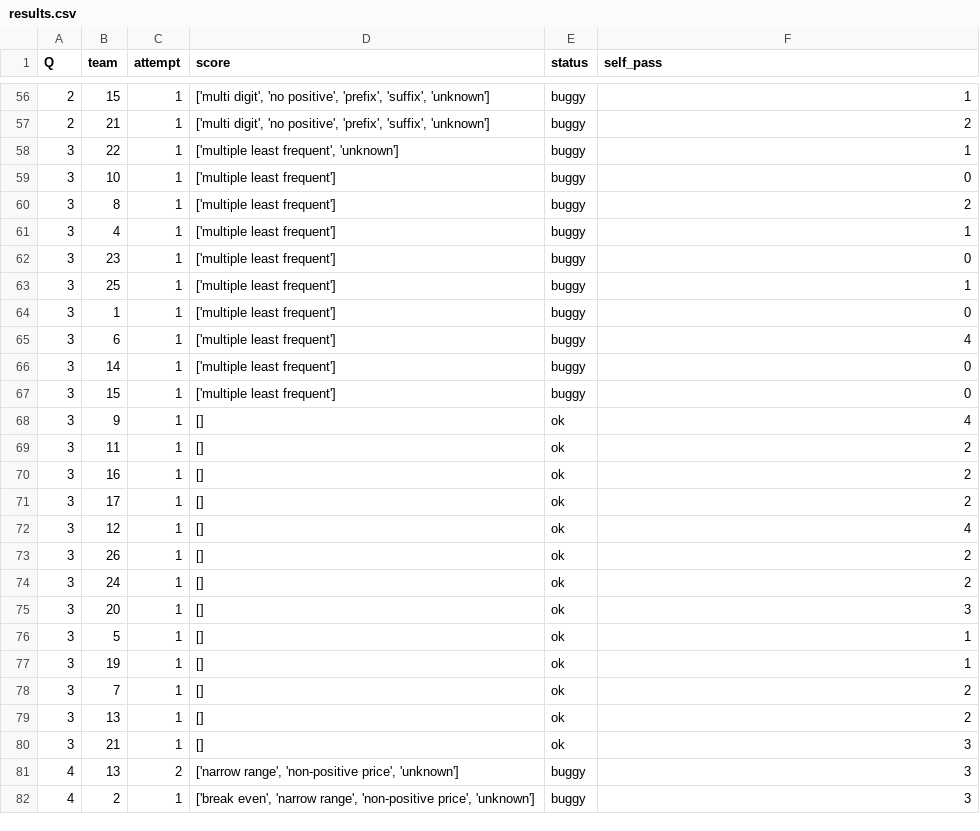
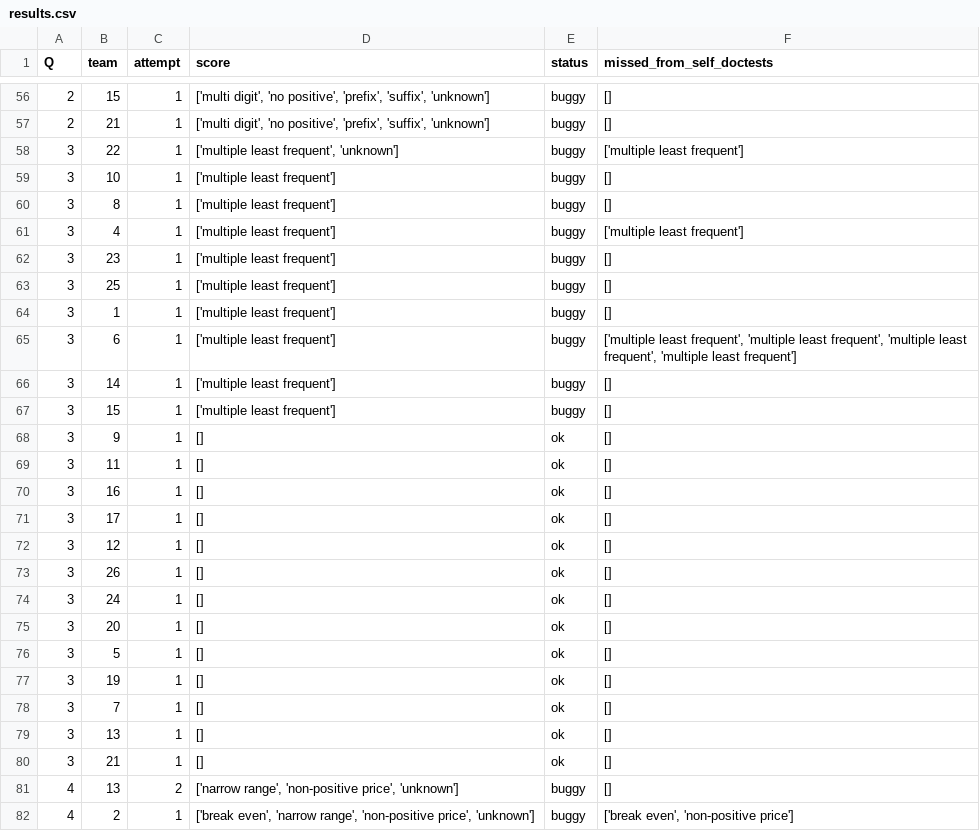
Before and after one commit to mrigankpawagi/ProbeableProblems, a CSV file: results.csv, drawn as a sheet; only a part is shown, gaps mark what is left out; the diff covers the shown part only.

```diff
--- a/results.csv
+++ b/results.csv
@@ -1 +1 @@
-Q,team,attempt,score,status,self_pass
+Q,team,attempt,score,status,missed_from_self_doctests
@@ -56,27 +56,27 @@ Q,team,attempt,score,status,self_pass
-2,15,1,"['multi digit', 'no positive', 'prefix', 'suffix', 'unknown']",buggy,1
-2,21,1,"['multi digit', 'no positive', 'prefix', 'suffix', 'unknown']",buggy,2
-3,22,1,"['multiple least frequent', 'unknown']",buggy,1
-3,10,1,['multiple least frequent'],buggy,0
-3,8,1,['multiple least frequent'],buggy,2
-3,4,1,['multiple least frequent'],buggy,1
-3,23,1,['multiple least frequent'],buggy,0
-3,25,1,['multiple least frequent'],buggy,1
-3,1,1,['multiple least frequent'],buggy,0
-3,6,1,['multiple least frequent'],buggy,4
-3,14,1,['multiple least frequent'],buggy,0
-3,15,1,['multiple least frequent'],buggy,0
-3,9,1,[],ok,4
-3,11,1,[],ok,2
-3,16,1,[],ok,2
-3,17,1,[],ok,2
-3,12,1,[],ok,4
-3,26,1,[],ok,2
-3,24,1,[],ok,2
-3,20,1,[],ok,3
-3,5,1,[],ok,1
-3,19,1,[],ok,1
-3,7,1,[],ok,2
-3,13,1,[],ok,2
-3,21,1,[],ok,3
-4,13,2,"['narrow range', 'non-positive price', 'unknown']",buggy,3
-4,2,1,"['break even', 'narrow range', 'non-positive price', 'unknown']",buggy,3
+2,15,1,"['multi digit', 'no positive', 'prefix', 'suffix', 'unknown']",buggy,[]
+2,21,1,"['multi digit', 'no positive', 'prefix', 'suffix', 'unknown']",buggy,[]
+3,22,1,"['multiple least frequent', 'unknown']",buggy,['multiple least frequent']
+3,10,1,['multiple least frequent'],buggy,[]
+3,8,1,['multiple least frequent'],buggy,[]
+3,4,1,['multiple least frequent'],buggy,['multiple least frequent']
+3,23,1,['multiple least frequent'],buggy,[]
+3,25,1,['multiple least frequent'],buggy,[]
+3,1,1,['multiple least frequent'],buggy,[]
+3,6,1,['multiple least frequent'],buggy,"['multiple least frequent', 'multiple least frequent', 'multiple least frequent', 'multiple least frequent']"
+3,14,1,['multiple least frequent'],buggy,[]
+3,15,1,['multiple least frequent'],buggy,[]
+3,9,1,[],ok,[]
+3,11,1,[],ok,[]
+3,16,1,[],ok,[]
+3,17,1,[],ok,[]
+3,12,1,[],ok,[]
+3,26,1,[],ok,[]
+3,24,1,[],ok,[]
+3,20,1,[],ok,[]
+3,5,1,[],ok,[]
+3,19,1,[],ok,[]
+3,7,1,[],ok,[]
+3,13,1,[],ok,[]
+3,21,1,[],ok,[]
+4,13,2,"['narrow range', 'non-positive price', 'unknown']",buggy,[]
+4,2,1,"['break even', 'narrow range', 'non-positive price', 'unknown']",buggy,"['break even', 'non-positive price']"
```
Also changed, not shown: 110 edited cells elsewhere in this file.
